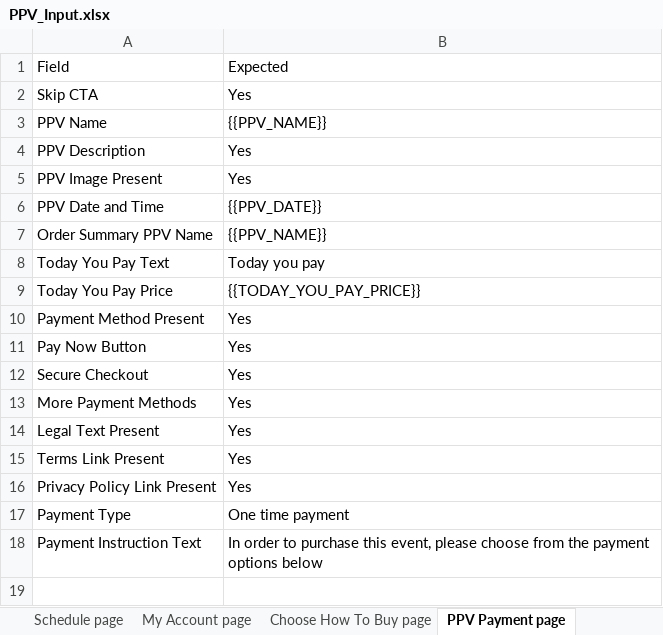
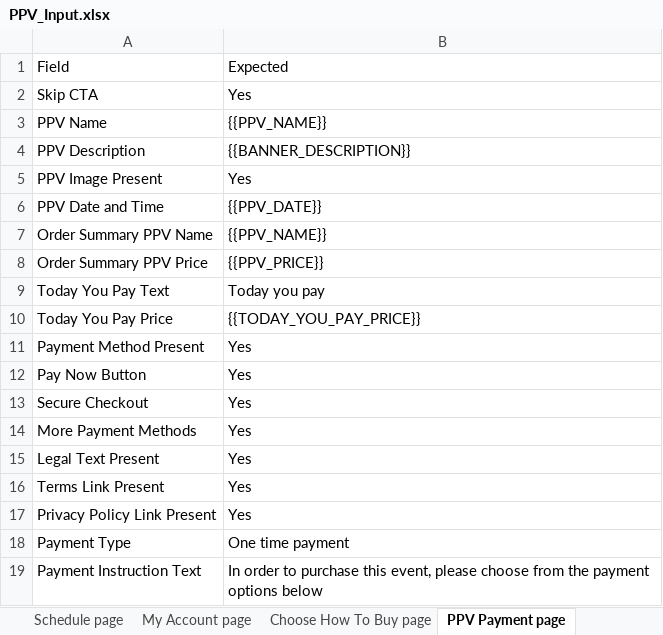
Before and after one commit to gopi-sanagapalli/PPV-End-to-End-Automation, an Excel workbook: data/PPV_Input.xlsx, sheet PPV Payment page, drawn as a sheet; values as stored, in another font and other column widths than the file's, no borders; the diff names each change by its address in the sheet, - before the commit and + after, or states it on an @@ line.

Commit message:
feat: PPV payment page description & order summary price locator refinements, dev mode schedule skip guard, Rolly Teofimo config updates
## What changed and why

### 1. utils/getActualValue.ts — Order summary price & description extraction
- Refined description matching on payment page to match exact configured event marketing description (BANNER_DESCRIPTION / PPV_DESCRIPTION) rather than arbitrary text paragraphs.
- Improved order summary PPV price locator to scope DOM leaves relative to the PPV name element, avoiding false positive matches with total prices or plan breakdown figures.

### 2. pages/PPVUpsellPaymentPage.ts — Page context assignment
- Added  assignment when opening PPVUpsellPaymentPage. This prevents  from reusing annual plan total amounts when validating PPV checkout pricing on active-standard saved card flows.

### 3. tests/existing_user/existinguser.ppv.spec.ts — Dev mode schedule skip guard
- Added  check before post-purchase Schedule page navigation. When an event is in dev mode (deployed in dev but not live on public schedule), post-purchase verification cleanly finishes at My Account instead of timing out searching for non-existent schedule tiles.

### 4. config/events/ppv_t_rolly_teofimo.json & data/PPV_Input.xlsx
- Updated Rolly vs. Teofimo promoter ('PBC') and location ('T-Mobile Arena, Las Vegas').
- Updated PPV_Input.xlsx test data sheets.

```diff
--- a/data/PPV_Input.xlsx (sheet PPV Payment page)
+++ b/data/PPV_Input.xlsx (sheet PPV Payment page)
-B4: Yes
+B4: {{BANNER_DESCRIPTION}}
+row 8: Order Summary PPV Price | {{PPV_PRICE}}
```
Also changed, not shown: 6 other files.
